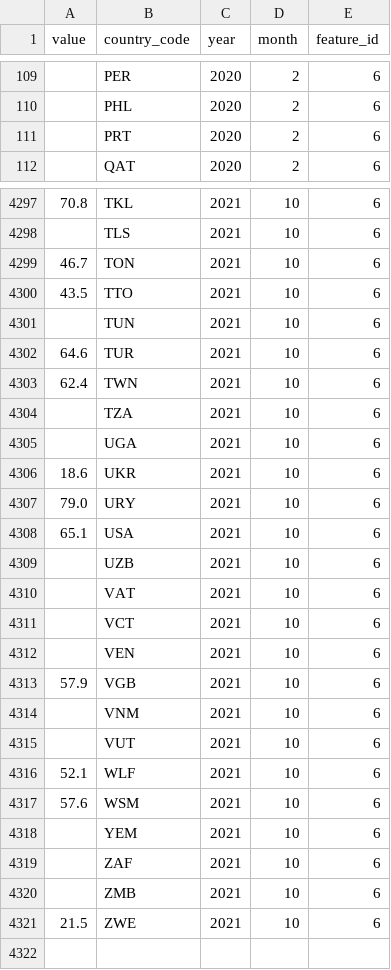
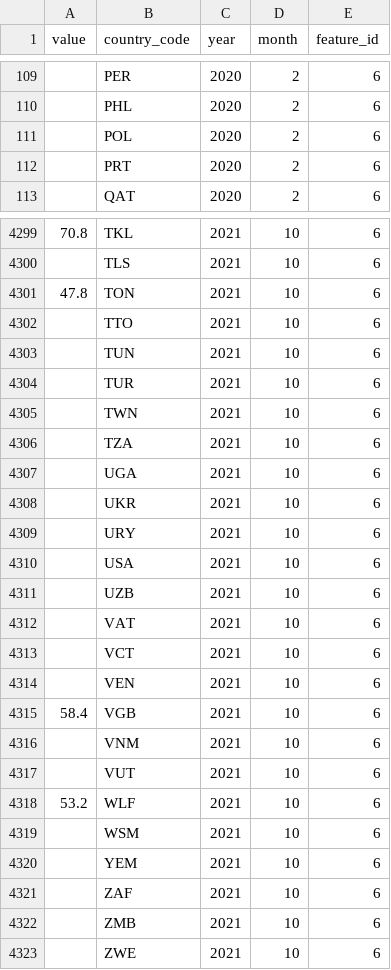
Before and after one commit to vuorenkoski/econRecovery, a CSV file: notebooks/Covid_statistics.csv, drawn as a sheet; only a part is shown, gaps mark what is left out; the diff covers the shown part only.

```diff
--- a/notebooks/Covid_statistics.csv
+++ b/notebooks/Covid_statistics.csv
@@ -110,2 +110,3 @@ value,country_code,year,month,feature_id
 ,PHL,2020,2,6
+,POL,2020,2,6
 ,PRT,2020,2,6
@@ -4298,12 +4300,12 @@ value,country_code,year,month,feature_id
 ,TLS,2021,10,6
-46.7,TON,2021,10,6
-43.5,TTO,2021,10,6
+47.8,TON,2021,10,6
+,TTO,2021,10,6
 ,TUN,2021,10,6
-64.6,TUR,2021,10,6
-62.4,TWN,2021,10,6
+,TUR,2021,10,6
+,TWN,2021,10,6
 ,TZA,2021,10,6
 ,UGA,2021,10,6
-18.6,UKR,2021,10,6
-79.0,URY,2021,10,6
-65.1,USA,2021,10,6
+,UKR,2021,10,6
+,URY,2021,10,6
+,USA,2021,10,6
 ,UZB,2021,10,6
@@ -4312,7 +4314,7 @@ value,country_code,year,month,feature_id
 ,VEN,2021,10,6
-57.9,VGB,2021,10,6
+58.4,VGB,2021,10,6
 ,VNM,2021,10,6
 ,VUT,2021,10,6
-52.1,WLF,2021,10,6
-57.6,WSM,2021,10,6
+53.2,WLF,2021,10,6
+,WSM,2021,10,6
 ,YEM,2021,10,6
@@ -4320,2 +4322,2 @@ value,country_code,year,month,feature_id
 ,ZMB,2021,10,6
-21.5,ZWE,2021,10,6
+,ZWE,2021,10,6
```
Also changed, not shown: 2 added rows, 1 removed row and 104 edited cells elsewhere in this file, staticfiles/features.csv, 8 other files.
